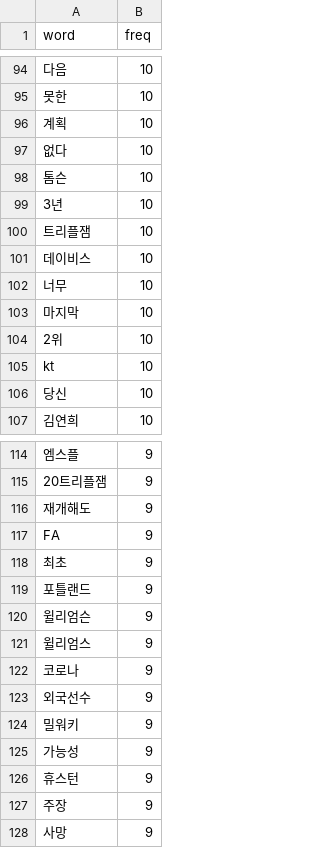
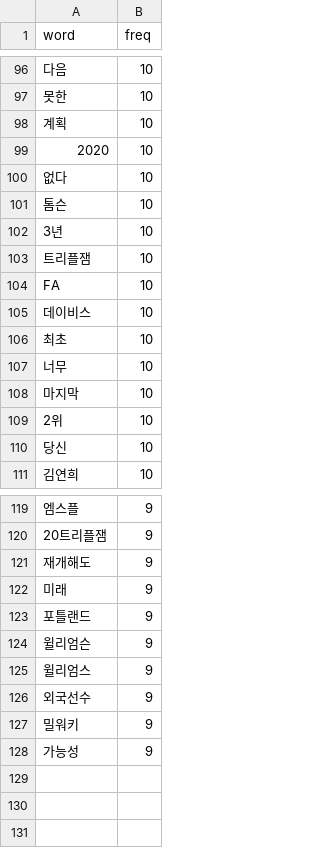
Before and after one commit to junsuk1007/Project, a CSV file: WebContent/theme/csv/wordcloud.csv, drawn as a sheet; only a part is shown, gaps mark what is left out; removed rows and columns are numbered as before the commit, all else as after; the diff covers the shown part only; the diff names each change by its address in the sheet, - before the commit and + after, or states it on an @@ line.

```diff
--- a/WebContent/theme/csv/wordcloud.csv
+++ b/WebContent/theme/csv/wordcloud.csv
+row 99: 2020 | 10
+row 104: FA | 10
+row 106: 최초 | 10
-row 105: kt | 10
-A122 (word): FA
+A122 (word): 미래
-row 118: 최초 | 9
-row 122: 코로나 | 9
-row 126: 휴스턴 | 9
-row 127: 주장 | 9
-row 128: 사망 | 9
```
Also changed, not shown: 12 added rows, 9 removed rows and 10 edited cells elsewhere in this file, 5 other files.
